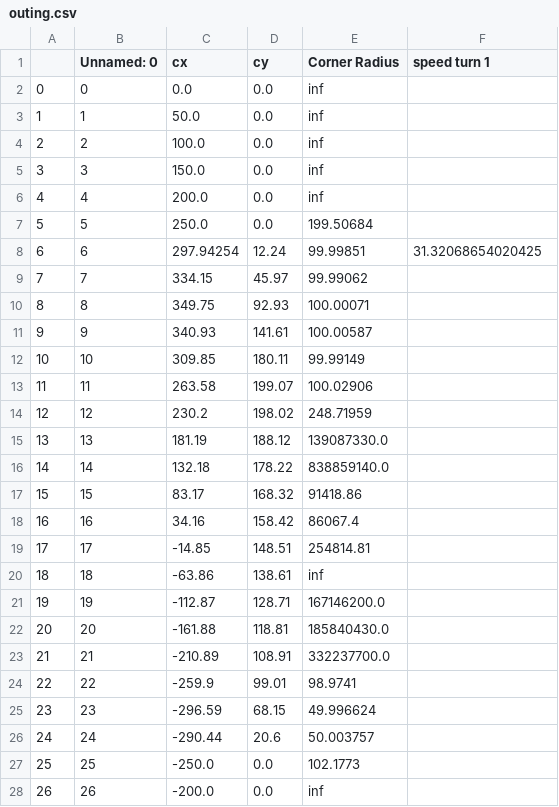
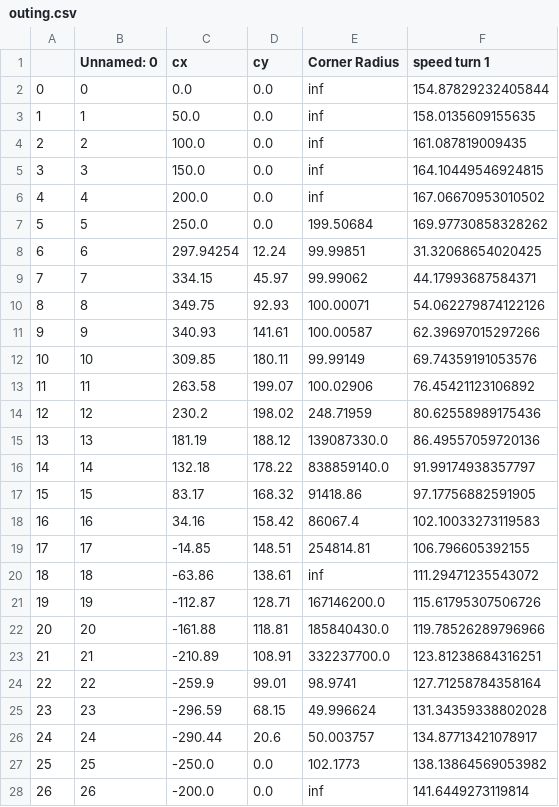
Before and after one commit to jgbalves/lap-time-simulator, a CSV file: Point-mass/outing.csv, drawn as a sheet; only a part is shown; the diff covers the shown part only.

Commit message:
loop for for a single turn is correct

```diff
--- a/Point-mass/outing.csv
+++ b/Point-mass/outing.csv
@@ -1,28 +1,28 @@
 ,Unnamed: 0,cx,cy,Corner Radius,speed turn 1
-0,0,0.0,0.0,inf,
-1,1,50.0,0.0,inf,
-2,2,100.0,0.0,inf,
-3,3,150.0,0.0,inf,
-4,4,200.0,0.0,inf,
-5,5,250.0,0.0,199.50684,
+0,0,0.0,0.0,inf,154.87829232405844
+1,1,50.0,0.0,inf,158.0135609155635
+2,2,100.0,0.0,inf,161.087819009435
+3,3,150.0,0.0,inf,164.10449546924815
+4,4,200.0,0.0,inf,167.06670953010502
+5,5,250.0,0.0,199.50684,169.97730858328262
 6,6,297.94254,12.24,99.99851,31.32068654020425
-7,7,334.15,45.97,99.99062,
-8,8,349.75,92.93,100.00071,
-9,9,340.93,141.61,100.00587,
-10,10,309.85,180.11,99.99149,
-11,11,263.58,199.07,100.02906,
-12,12,230.2,198.02,248.71959,
-13,13,181.19,188.12,139087330.0,
-14,14,132.18,178.22,838859140.0,
-15,15,83.17,168.32,91418.86,
-16,16,34.16,158.42,86067.4,
-17,17,-14.85,148.51,254814.81,
-18,18,-63.86,138.61,inf,
-19,19,-112.87,128.71,167146200.0,
-20,20,-161.88,118.81,185840430.0,
-21,21,-210.89,108.91,332237700.0,
-22,22,-259.9,99.01,98.9741,
-23,23,-296.59,68.15,49.996624,
-24,24,-290.44,20.6,50.003757,
-25,25,-250.0,0.0,102.1773,
-26,26,-200.0,0.0,inf,
+7,7,334.15,45.97,99.99062,44.17993687584371
+8,8,349.75,92.93,100.00071,54.062279874122126
+9,9,340.93,141.61,100.00587,62.39697015297266
+10,10,309.85,180.11,99.99149,69.74359191053576
+11,11,263.58,199.07,100.02906,76.45421123106892
+12,12,230.2,198.02,248.71959,80.62558989175436
+13,13,181.19,188.12,139087330.0,86.49557059720136
+14,14,132.18,178.22,838859140.0,91.99174938357797
+15,15,83.17,168.32,91418.86,97.17756882591905
+16,16,34.16,158.42,86067.4,102.10033273119583
+17,17,-14.85,148.51,254814.81,106.796605392155
+18,18,-63.86,138.61,inf,111.29471235543072
+19,19,-112.87,128.71,167146200.0,115.61795307506726
+20,20,-161.88,118.81,185840430.0,119.78526289796966
+21,21,-210.89,108.91,332237700.0,123.81238684316251
+22,22,-259.9,99.01,98.9741,127.71258784358164
+23,23,-296.59,68.15,49.996624,131.34359338802028
+24,24,-290.44,20.6,50.003757,134.87713421078917
+25,25,-250.0,0.0,102.1773,138.13864569053982
+26,26,-200.0,0.0,inf,141.6449273119814
```
Also changed, not shown: 3 edited cells elsewhere in this file, 1 other file.
